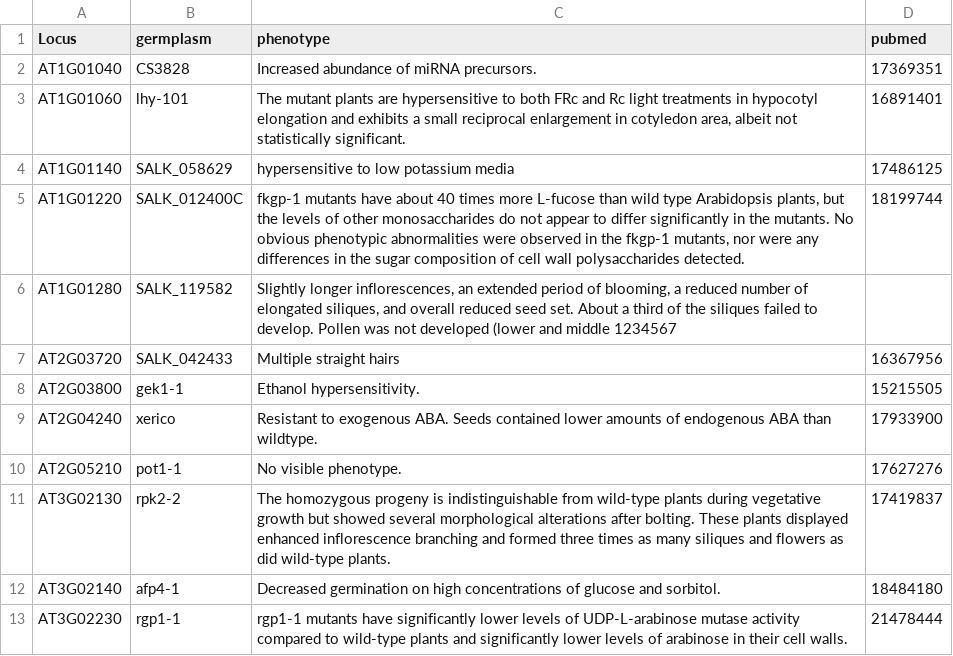
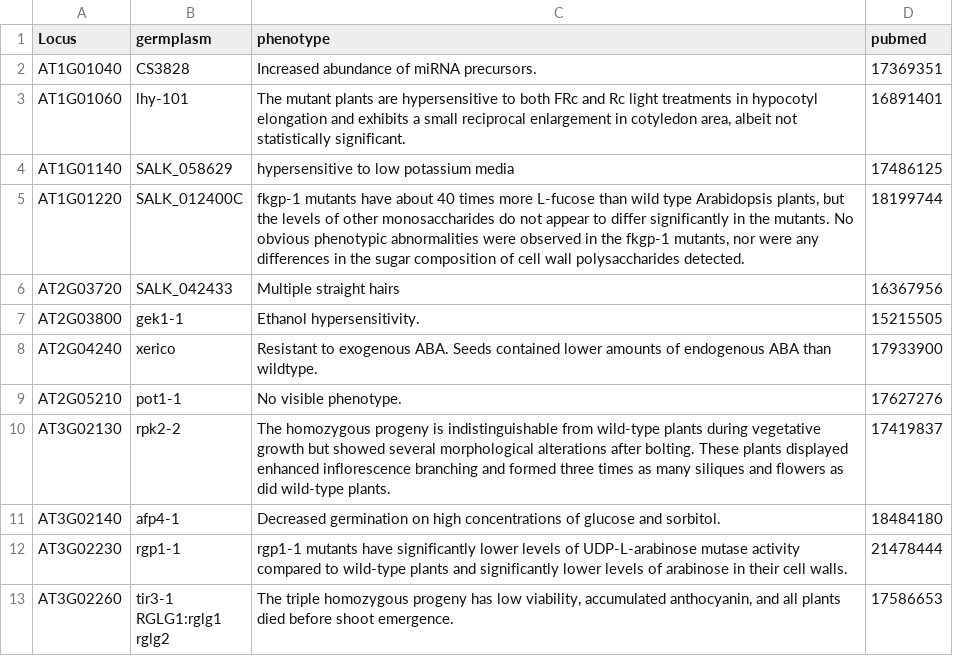
Before and after one commit to CBGP-UPM-INIA-PUBLIC/Accelerated_Intro_WilkinsonExams, a TSV file: Germplasm.tsv, drawn as a sheet; only a part is shown; the shorter side is filled out with more unchanged rows.

Commit message:
Update Germplasm.tsv

```diff
--- a/Germplasm.tsv
+++ b/Germplasm.tsv
@@ -5,3 +5,2 @@ AT1G01140	SALK_058629	hypersensitive to low potassium media	17486125
 AT1G01220	SALK_012400C	fkgp-1 mutants have about 40 times more L-fucose than wild type Arabidopsis plants, but the levels of other monosaccharides do not appear to differ significantly in the mutants. No obvious phenotypic abnormalities were observed in the fkgp-1 mutants, nor were any differences in the sugar composition of cell wall polysaccharides detected.	18199744
-AT1G01280	SALK_119582	Slightly longer inflorescences, an extended period of blooming, a reduced number of elongated siliques, and overall reduced seed set. About a third of the siliques failed to develop. Pollen was not developed (lower and middle 1234567
 AT2G03720	SALK_042433	Multiple straight hairs	16367956
```
